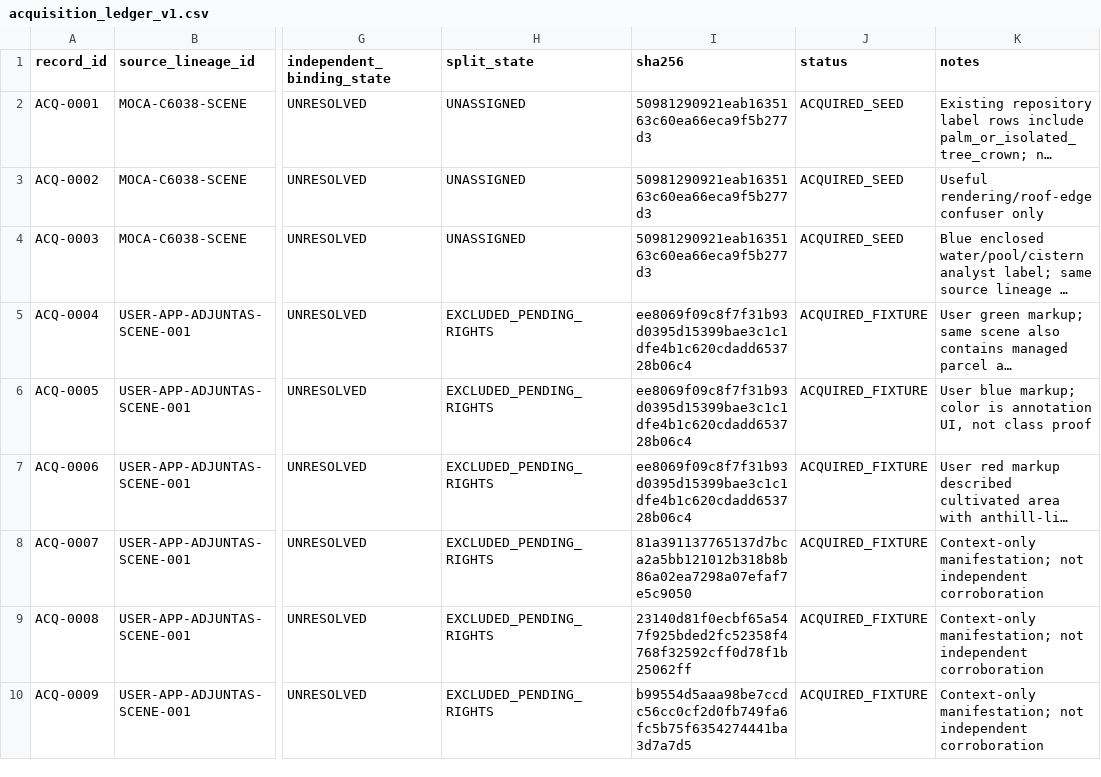
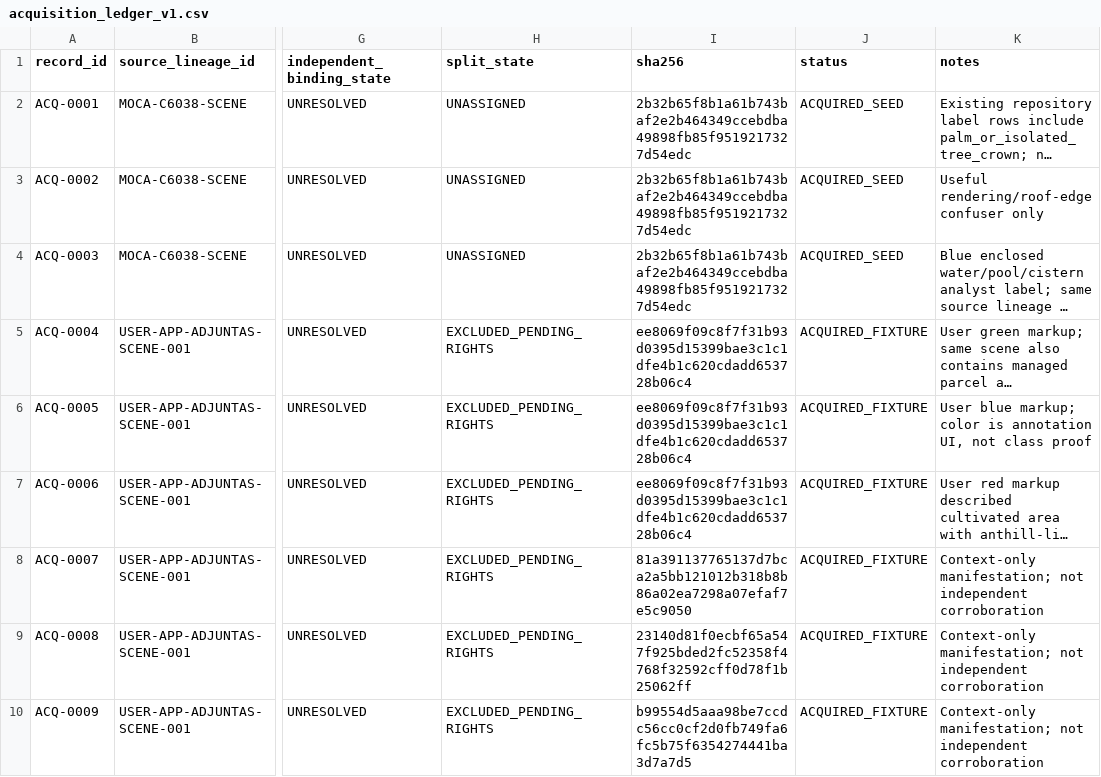
Before and after one commit to jotaele44/skywatcher-pr, a CSV file: data/ilap_calibration/acquisition_ledger_v1.csv, drawn as a sheet; only a part is shown, gaps mark what is left out; long unchanged cells end in …; the diff names each change by its address in the sheet, - before the commit and + after, or states it on an @@ line.

Commit message:
correct Moca seed SHA256 in acquisition ledger

```diff
--- a/data/ilap_calibration/acquisition_ledger_v1.csv
+++ b/data/ilap_calibration/acquisition_ledger_v1.csv
-I2:I4 (sha256): 50981290921eab1635163c60ea66eca9f5b277d3
+I2:I4 (sha256): 2b32b65f8b1a61b743baf2e2b464349ccebdba49898fb85f9519217327d54edc
```
